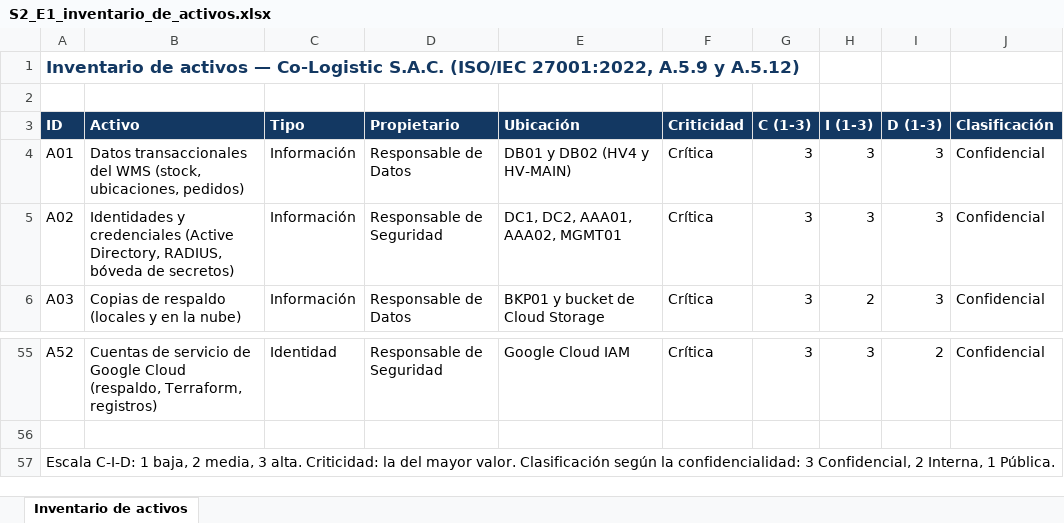
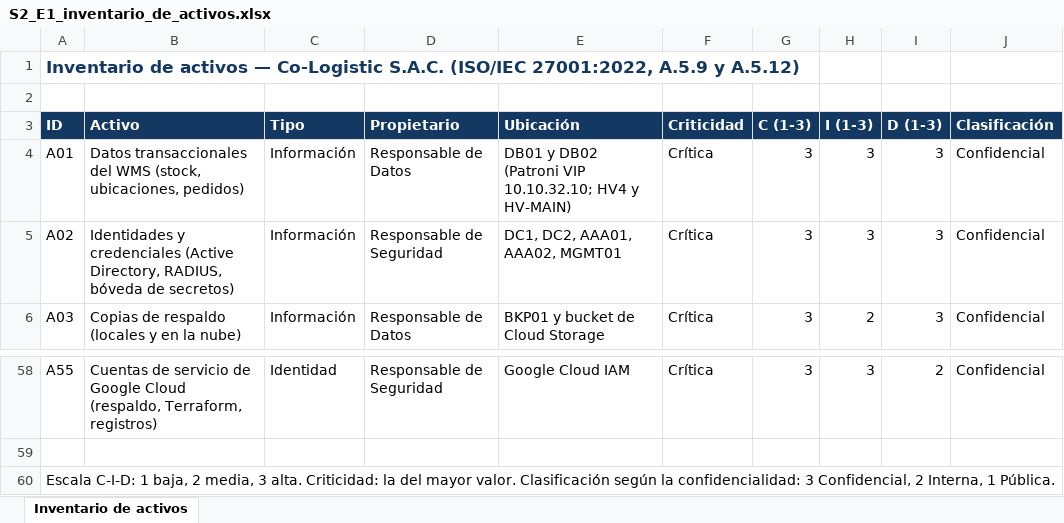
Before and after one commit to abelguevara-upeu/rubrica-entregables, an Excel workbook: entregables_upeu/xlsx/S2_E1_inventario_de_activos.xlsx, sheet Inventario de activos, drawn as a sheet; only a part is shown, gaps mark what is left out; values as stored, in another font and other column widths than the file's, no borders; addresses are those after the commit; the diff covers the shown part only; the diff names each change by its address in the sheet, - before the commit and + after, or states it on an @@ line.

```diff
--- a/entregables_upeu/xlsx/S2_E1_inventario_de_activos.xlsx (sheet Inventario de activos)
+++ b/entregables_upeu/xlsx/S2_E1_inventario_de_activos.xlsx (sheet Inventario de activos)
-E4 (Ubicación): DB01 y DB02 (HV4 y HV-MAIN)
+E4 (Ubicación): DB01 y DB02 (Patroni VIP 10.10.32.10; HV4 y HV-MAIN)
-A58 (ID): A52
+A58 (ID): A55
```
Also changed, not shown: 4 added rows, 1 removed row and 90 edited cells elsewhere in this sheet, entregables_upeu/xlsx/S2_E1_declaracion_de_aplicabilidad.xlsx, entregables_upeu/xlsx/S2_E1_matriz_de_riesgos.xlsx, 29 other files.
